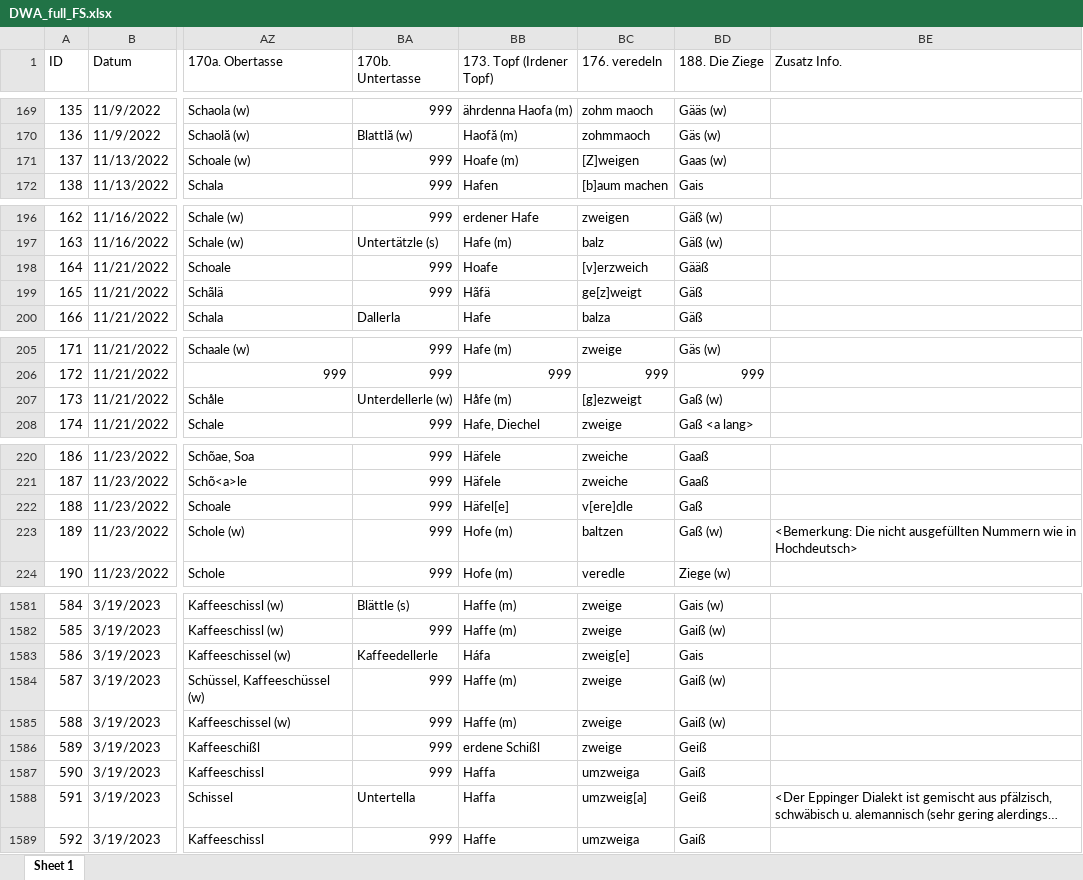
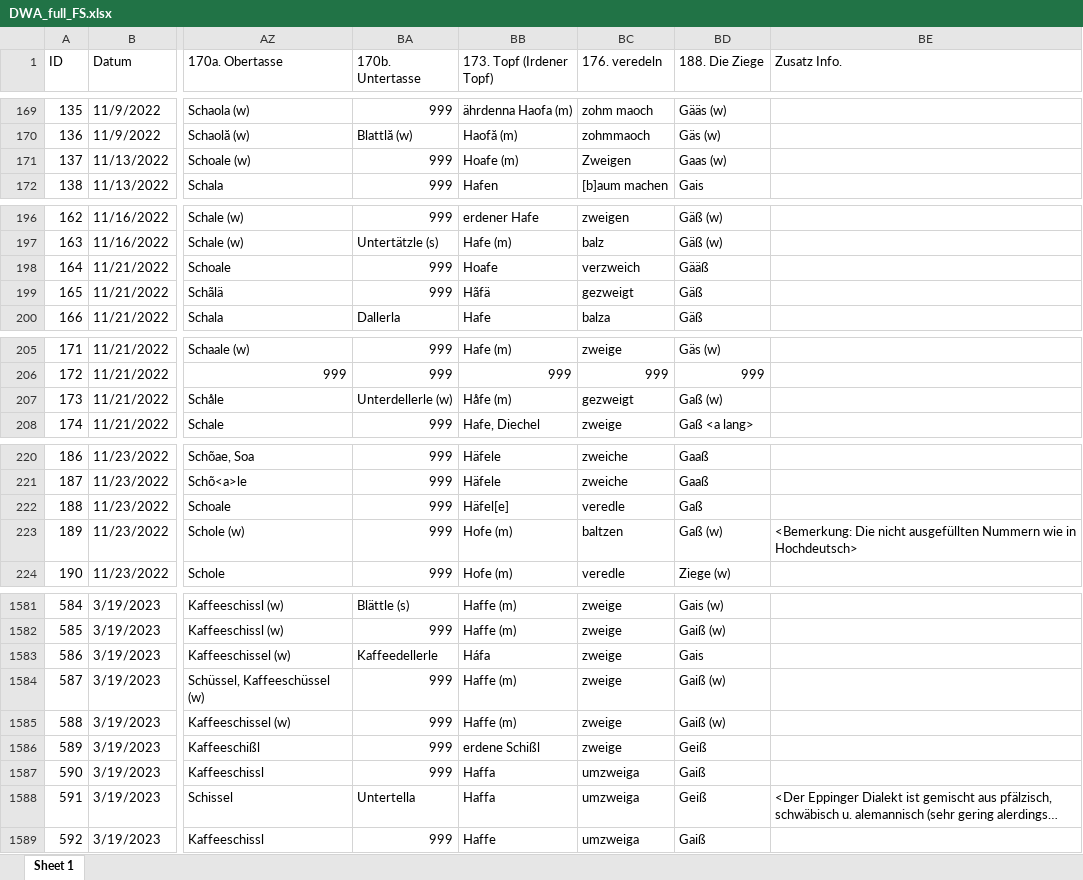
Before and after one commit to SchoenbergA/DWA, an Excel workbook: Data/DWA_full_FS.xlsx, sheet Sheet 1, drawn as a sheet; only a part is shown, gaps mark what is left out; long unchanged cells end in …; values as stored, in another font and other column widths than the file's, no cell formats; the diff covers the shown part only; the diff names each change by its address in the sheet, - before the commit and + after, or states it on an @@ line.

Commit message:
Update DWA_full_FS.xlsx

```diff
--- a/Data/DWA_full_FS.xlsx (sheet Sheet 1)
+++ b/Data/DWA_full_FS.xlsx (sheet Sheet 1)
-BC171 (176. veredeln): [Z]weigen
+BC171 (176. veredeln): Zweigen
-BC198 (176. veredeln): [v]erzweich
+BC198 (176. veredeln): verzweich
-BC199 (176. veredeln): ge[z]weigt
+BC199 (176. veredeln): gezweigt
-BC207 (176. veredeln): [g]ezweigt
+BC207 (176. veredeln): gezweigt
-BC222 (176. veredeln): v[ere]dle
+BC222 (176. veredeln): veredle
-BC1583 (176. veredeln): zweig[e]
+BC1583 (176. veredeln): zweige
-BC1588 (176. veredeln): umzweig[a]
+BC1588 (176. veredeln): umzweiga
```
Also changed, not shown: 17 edited cells elsewhere in this sheet, cell formats.
